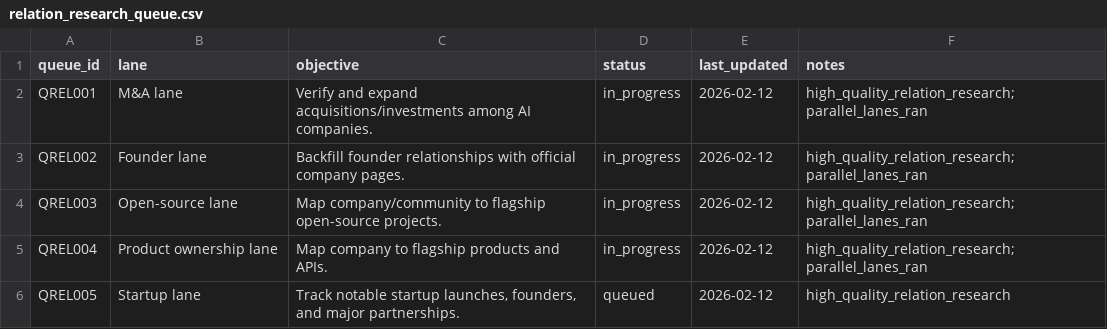
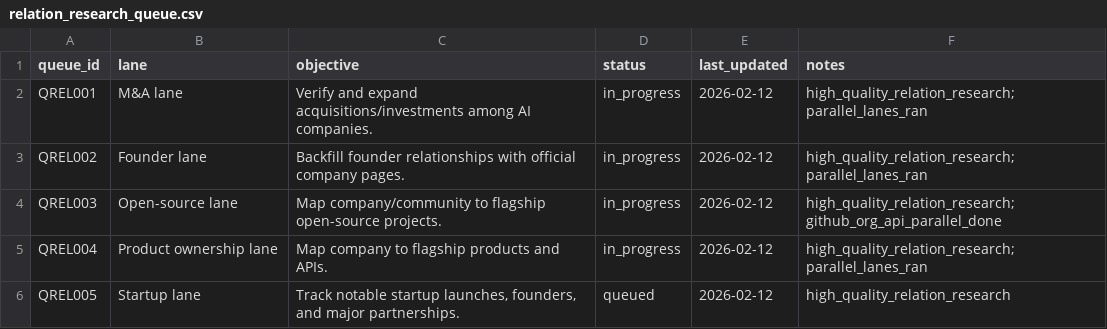
Before and after one commit to Yrd980/ai_research, a CSV file: wiki/index/relation_research_queue.csv, drawn as a sheet.

Commit message:
feat: parallelize github open-source ownership expansion

```diff
--- a/wiki/index/relation_research_queue.csv
+++ b/wiki/index/relation_research_queue.csv
@@ -3,3 +3,3 @@ QREL001,M&A lane,Verify and expand acquisitions/investments among AI companies.,
 QREL002,Founder lane,Backfill founder relationships with official company pages.,in_progress,2026-02-12,high_quality_relation_research; parallel_lanes_ran
-QREL003,Open-source lane,Map company/community to flagship open-source projects.,in_progress,2026-02-12,high_quality_relation_research; parallel_lanes_ran
+QREL003,Open-source lane,Map company/community to flagship open-source projects.,in_progress,2026-02-12,high_quality_relation_research; github_org_api_parallel_done
 QREL004,Product ownership lane,Map company to flagship products and APIs.,in_progress,2026-02-12,high_quality_relation_research; parallel_lanes_ran
```
Also changed, not shown: 8 other files.
